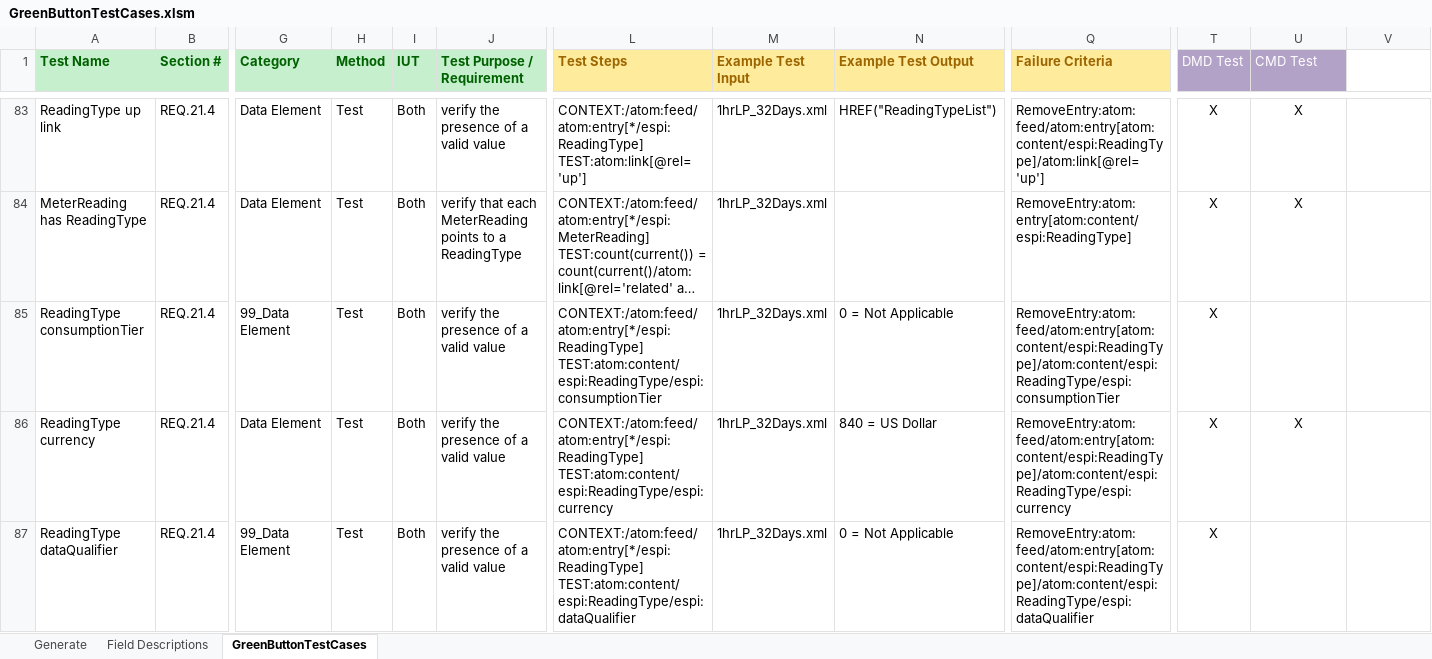
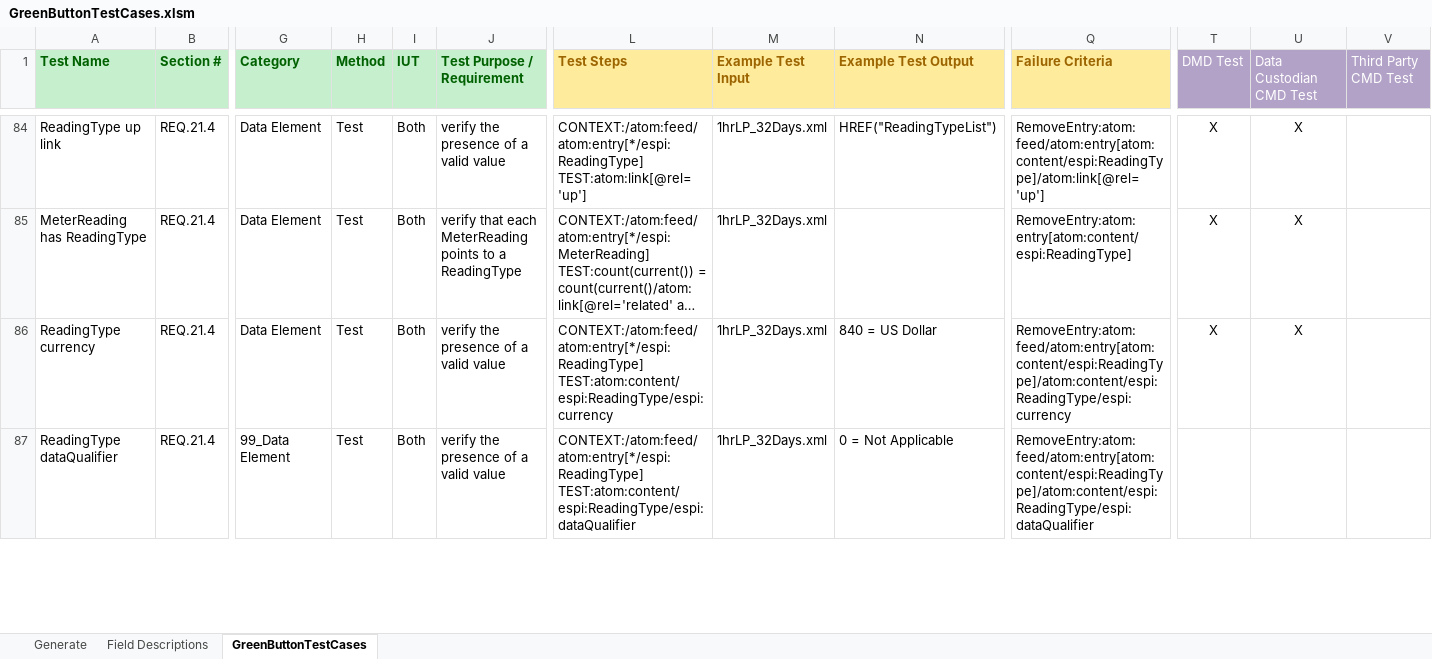
Before and after one commit to timtucker-dte/OpenESPI-GreenbuttonDataSDK, an Excel workbook: GreenButtonTestingRequirements/GreenButtonTestCases.xlsm, sheet GreenButtonTestCases, drawn as a sheet; only a part is shown, gaps mark what is left out; long unchanged cells end in …; values as stored, in another font and other column widths than the file's, no borders; removed rows and columns are numbered as before the commit, all else as after; rows hold the shown columns only; ↵ is a line break in a cell; the diff covers the shown part only; the diff names each change by its address in the sheet, - before the commit and + after, or states it on an @@ line.

Commit message:
Updated tests for FB_10 and FB_11 to allow different units according to Helpdesk items #95,95

```diff
--- a/GreenButtonTestingRequirements/GreenButtonTestCases.xlsm (sheet GreenButtonTestCases)
+++ b/GreenButtonTestingRequirements/GreenButtonTestCases.xlsm (sheet GreenButtonTestCases)
-U1: CMD Test
+U1: Data Custodian CMD Test
-V1: (empty)
+V1: Third Party CMD Test
-V1 fill: none
+V1 fill: #B3A2C7
@@ row 85 hidden: ReadingType consumptionTier | REQ.21.4 | 99_Data Element | Test | Both | verify the presence of a valid value | CONTEXT:/atom:feed/atom:entry[*/espi:ReadingType] ↵ TEST:atom:content/espi:ReadingType/espi:consumptionTier | 1hrLP_32Days.xml | 0 = Not Applicable | RemoveEntry:atom:feed/atom:entry[atom:content/espi:ReadingType]/atom:content/espi:ReadingType/espi:consumptionTier | X @@
-T87 (DMD Test): X
+T87 (DMD Test): (empty)
```
Also changed, not shown: 1 added row, 1 hidden or unhidden row and 65 edited cells elsewhere in this sheet, sheet Generate.
